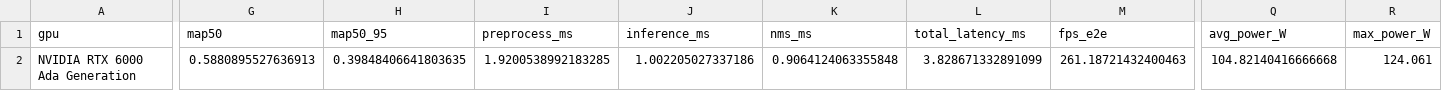
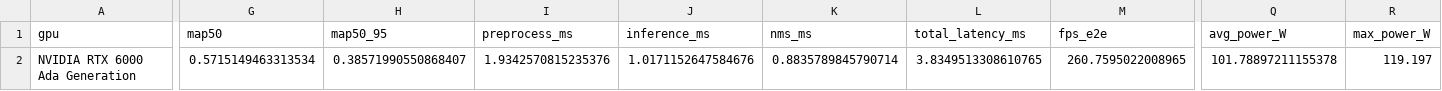
Before and after one commit to hvini/gpu_benchmark, a CSV file: results/phase1_dataset/python_eval/NVIDIA_RTX_6000_Ada_Generation_yolo11s_tensorrt_int8_1280_python.csv, drawn as a sheet; only a part is shown, gaps mark what is left out; the diff covers the shown part only; the diff names each change by its address in the sheet, - before the commit and + after, or states it on an @@ line.

```diff
--- a/results/phase1_dataset/python_eval/NVIDIA_RTX_6000_Ada_Generation_yolo11s_tensorrt_int8_1280_python.csv
+++ b/results/phase1_dataset/python_eval/NVIDIA_RTX_6000_Ada_Generation_yolo11s_tensorrt_int8_1280_python.csv
-G2 (map50): 0.5880895527636913
+G2 (map50): 0.5715149463313534
-H2 (map50_95): 0.39848406641803635
+H2 (map50_95): 0.38571990550868407
-I2 (preprocess_ms): 1.9200538992183285
+I2 (preprocess_ms): 1.9342570815235376
-J2 (inference_ms): 1.002205027337186
+J2 (inference_ms): 1.0171152647584676
-K2 (nms_ms): 0.9064124063355848
+K2 (nms_ms): 0.8835789845790714
-L2 (total_latency_ms): 3.828671332891099
+L2 (total_latency_ms): 3.8349513308610765
-M2 (fps_e2e): 261.18721432400463
+M2 (fps_e2e): 260.7595022008965
-Q2 (avg_power_W): 104.82140416666668
+Q2 (avg_power_W): 101.78897211155378
-R2 (max_power_W): 124.061
+R2 (max_power_W): 119.197
```
Also changed, not shown: 5 edited cells elsewhere in this file, results/phase1_dataset/python_eval/NVIDIA_RTX_6000_Ada_Generation_yolo11s_tensorrt_int8_1920_python.csv, results/phase1_dataset/python_eval/NVIDIA_RTX_6000_Ada_Generation_yolo11s_tensorrt_int8_640_python.csv.
